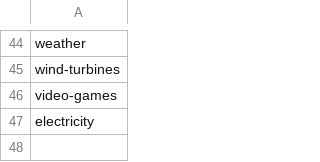
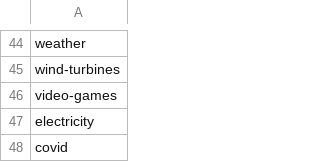
Before and after one commit to corgis-edu/corgis, a CSV file: website/_data/blockpy.csv, drawn as a sheet; only a part is shown, gaps mark what is left out; the diff names each change by its address in the sheet, - before the commit and + after, or states it on an @@ line.

Commit message:
COVID dataset

```diff
--- a/website/_data/blockpy.csv
+++ b/website/_data/blockpy.csv
+row 48: covid
```
Also changed, not shown: website/_data/csv.csv, website/_data/json.csv, 24 other files.
